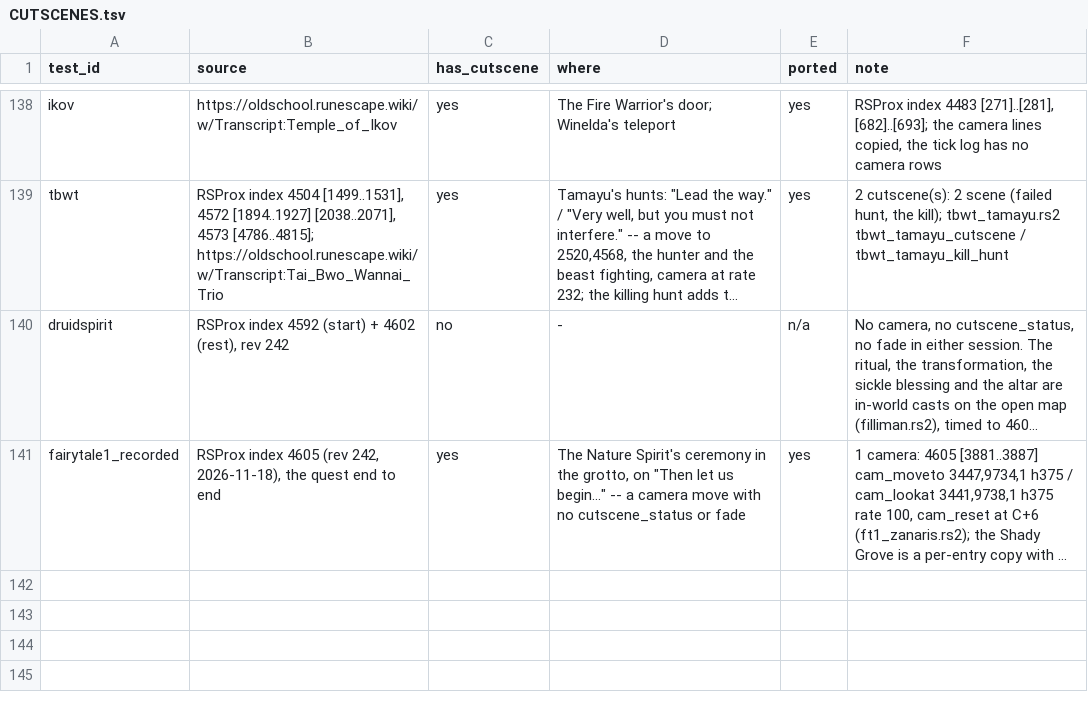
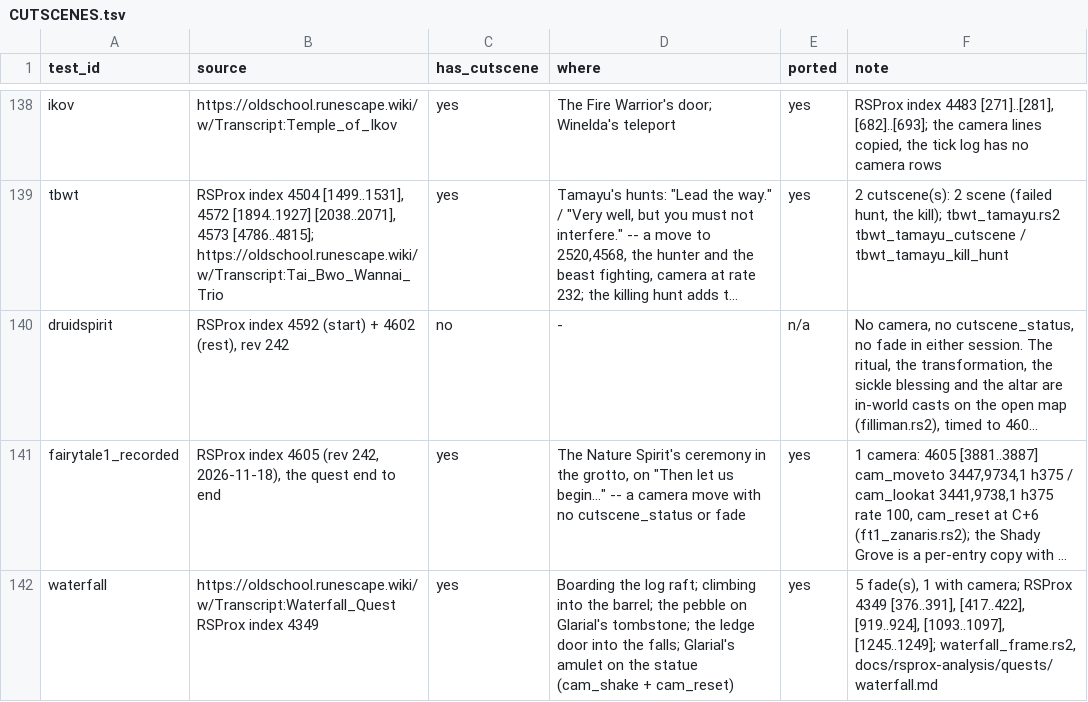
Before and after one commit to MRobertEvers/oldschool-clientc, a TSV file: docs/quests/CUTSCENES.tsv, drawn as a sheet; only a part is shown, gaps mark what is left out; long unchanged cells end in …; the diff names each change by its address in the sheet, - before the commit and + after, or states it on an @@ line.

```diff
--- a/docs/quests/CUTSCENES.tsv
+++ b/docs/quests/CUTSCENES.tsv
+row 142: waterfall | https://oldschool.runescape.wiki/w/Transcript:Waterfall_Quest RSProx index 4349 | yes | Boarding the log raft; climbing into the barrel; the pebble on Glarial's tombstone; the ledge door into the falls; Glarial's amulet on the statue (cam_shake + cam_reset) | yes | 5 fade(s), 1 with camera; RSProx 4349 [376..391], [417..422], [919..924], [1093..1097], [1245..1249]; waterfall_frame.rs2, docs/rsprox-analysis/quests/waterfall.md
```
Also changed, not shown: 2 other files.
